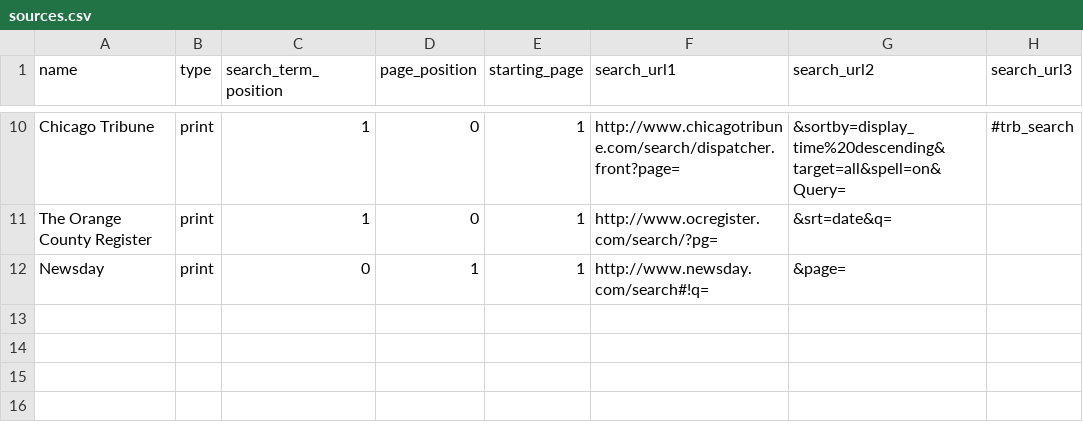
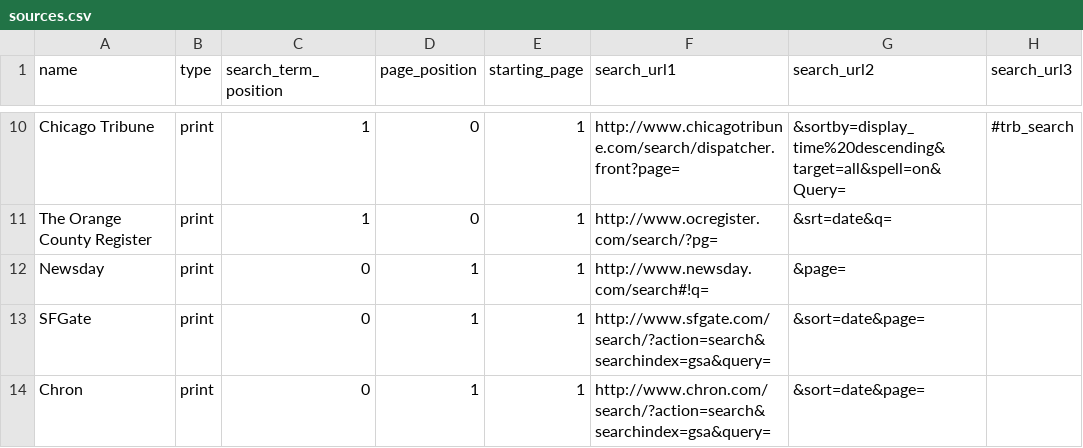
Before and after one commit to erhathaway/election_sentiment, a CSV file: bin/sources.csv, drawn as a sheet; only a part is shown, gaps mark what is left out; the diff names each change by its address in the sheet, - before the commit and + after, or states it on an @@ line.

Commit message:
add sfgate and chron

```diff
--- a/bin/sources.csv
+++ b/bin/sources.csv
+row 13: SFGate | print | 0 | 1 | 1 | http://www.sfgate.com/search/?action=search&searchindex=gsa&query= | &sort=date&page=
+row 14: Chron | print | 0 | 1 | 1 | http://www.chron.com/search/?action=search&searchindex=gsa&query= | &sort=date&page=
```
